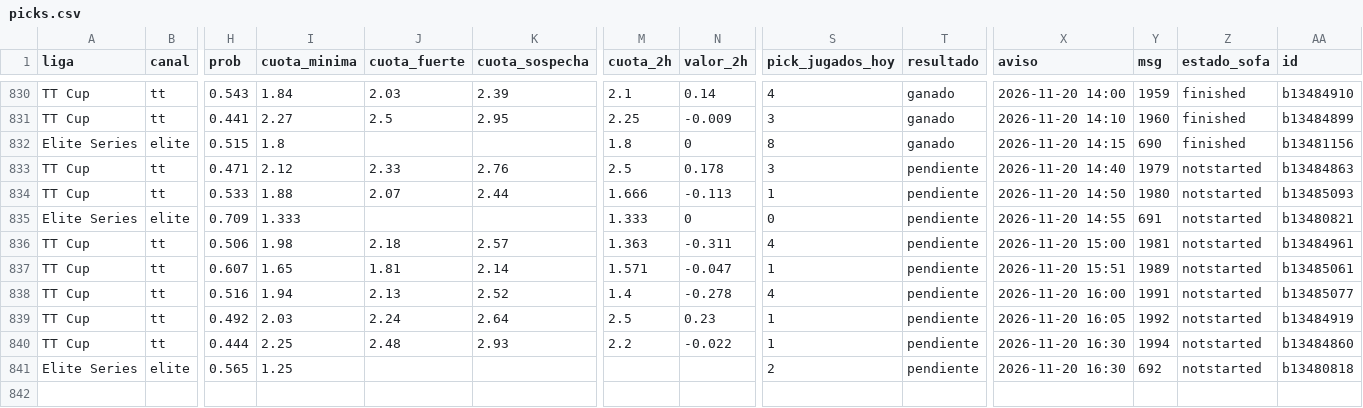
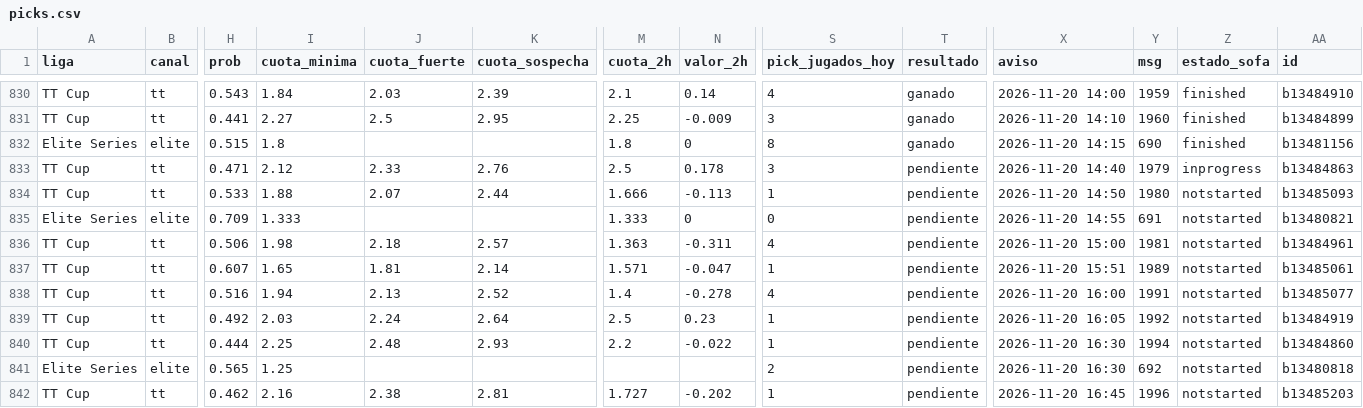
Before and after one commit to manuvaldespartera3-netizen/tt-multiliga, a CSV file: seguimiento/picks.csv, drawn as a sheet; only a part is shown, gaps mark what is left out; rows hold the shown columns only; the diff names each change by its address in the sheet, - before the commit and + after, or states it on an @@ line.

Commit message:
Seguimiento TT Cup

```diff
--- a/seguimiento/picks.csv
+++ b/seguimiento/picks.csv
-Z833 (estado_sofa): notstarted
+Z833 (estado_sofa): inprogress
+row 842: TT Cup | tt | 0.462 | 2.16 | 2.38 | 2.81 | 1.727 | -0.202 | 1 | pendiente | 2026-11-20 16:45 | 1996 | notstarted | b13485203
```
Also changed, not shown: 1 other file.
